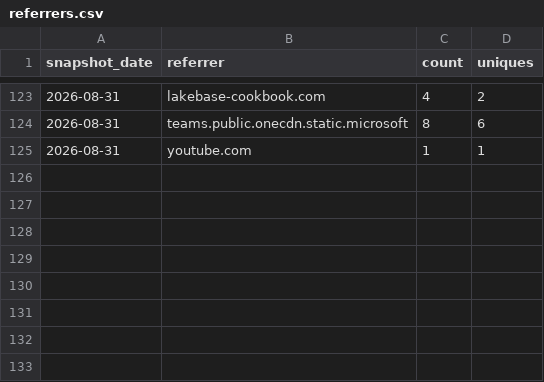
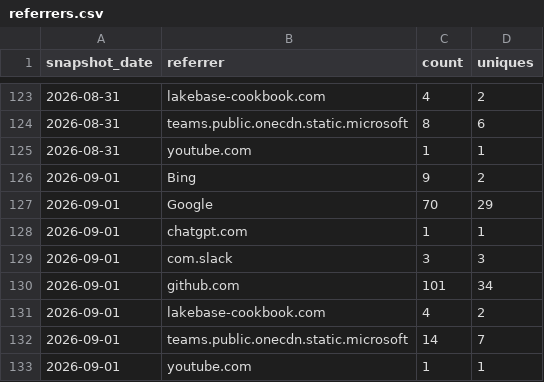
Before and after one commit to cathysnell/consort, a CSV file: traffic/referrers.csv, drawn as a sheet; only a part is shown, gaps mark what is left out; the diff names each change by its address in the sheet, - before the commit and + after, or states it on an @@ line.

Commit message:
chore(traffic): record daily clones, views, referrers, paths, repo stats

```diff
--- a/traffic/referrers.csv
+++ b/traffic/referrers.csv
+row 126: 2026-09-01 | Bing | 9 | 2
+row 127: 2026-09-01 | Google | 70 | 29
+row 128: 2026-09-01 | chatgpt.com | 1 | 1
+row 129: 2026-09-01 | com.slack | 3 | 3
+row 130: 2026-09-01 | github.com | 101 | 34
+row 131: 2026-09-01 | lakebase-cookbook.com | 4 | 2
+row 132: 2026-09-01 | teams.public.onecdn.static.microsoft | 14 | 7
+row 133: 2026-09-01 | youtube.com | 1 | 1
```
Also changed, not shown: traffic/clones.csv, traffic/paths.csv, 2 other files.
